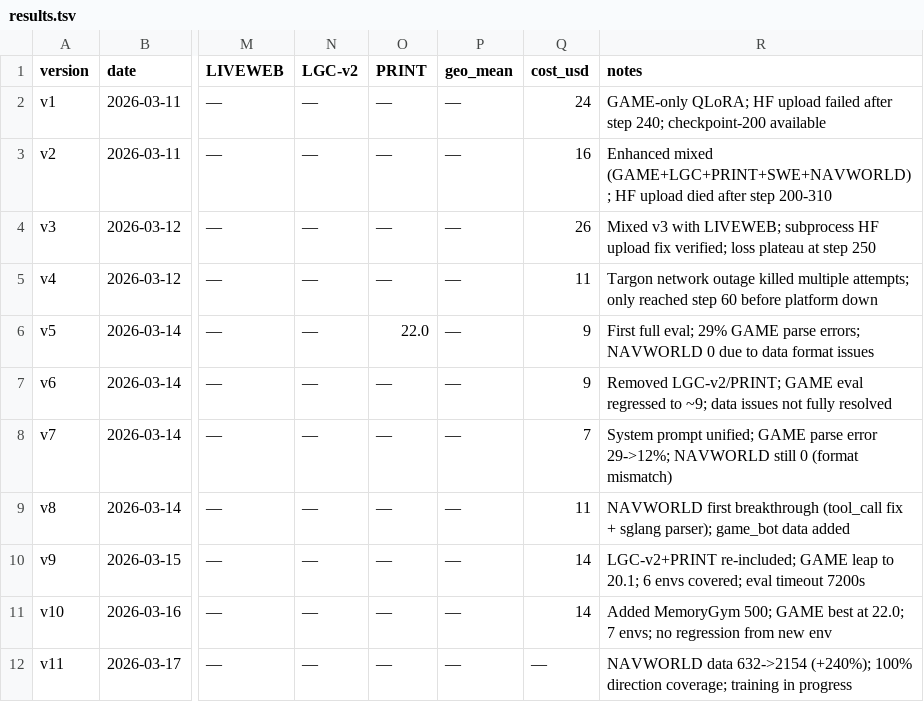
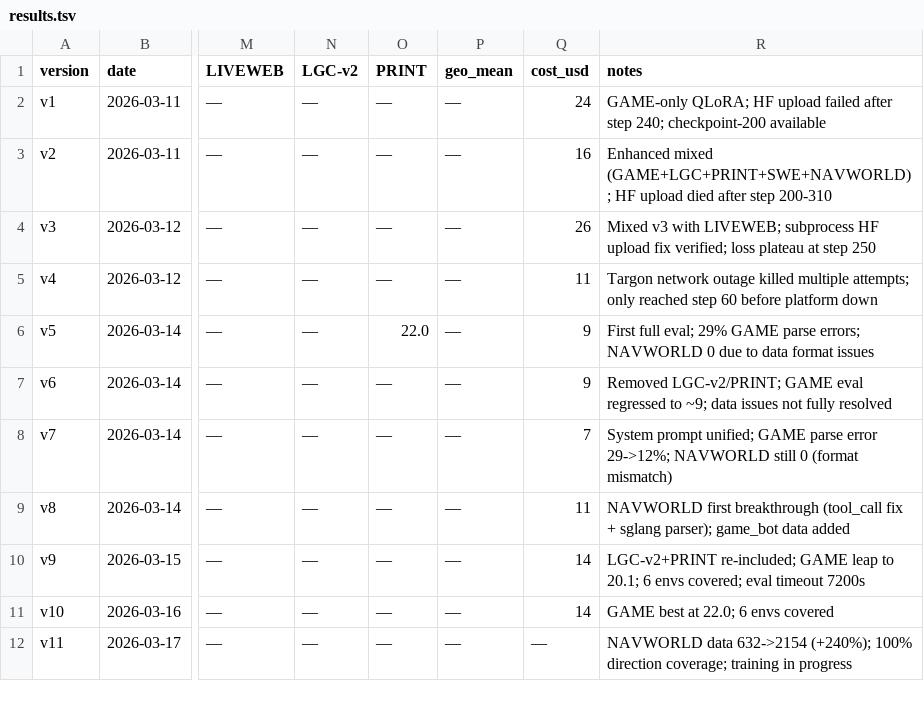
Before and after one commit to wangtong10086/orbit, a TSV file: experiments/results.tsv, drawn as a sheet; only a part is shown, gaps mark what is left out; the diff names each change by its address in the sheet, - before the commit and + after, or states it on an @@ line.

```diff
--- a/experiments/results.tsv
+++ b/experiments/results.tsv
-R11 (notes): Added MemoryGym 500; GAME best at 22.0; 7 envs; no regression from new env
+R11 (notes): GAME best at 22.0; 6 envs covered
```
Also changed, not shown: 15 other files.
